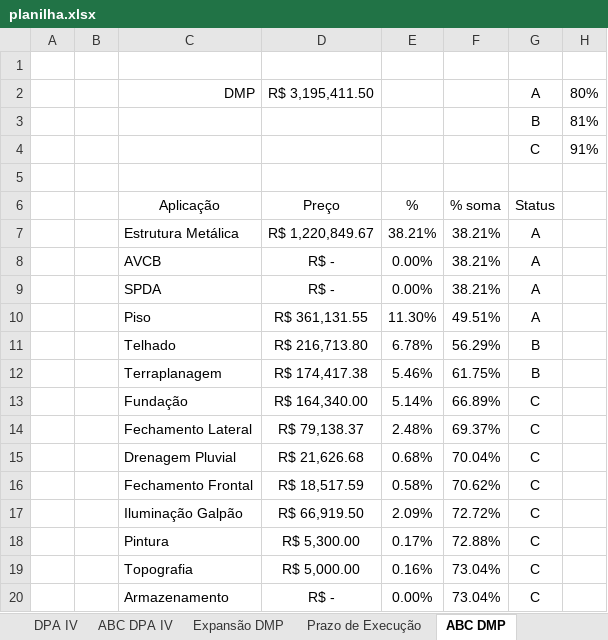
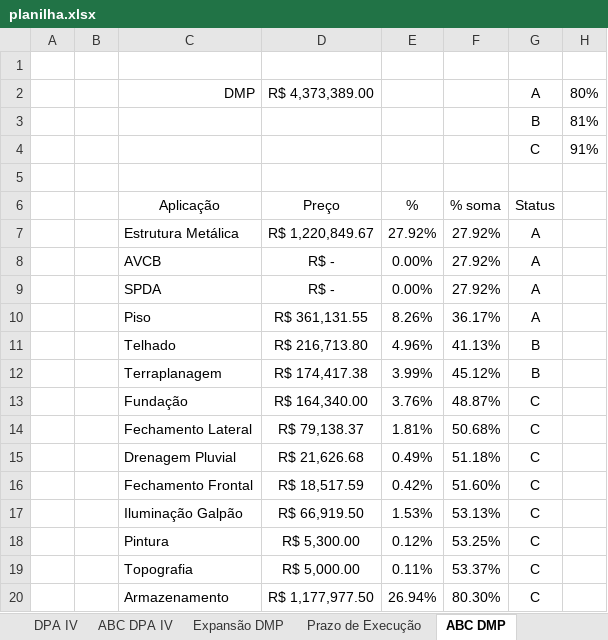
Before and after one commit to Geanfer10/-painel-curva-abc, an Excel workbook: dados/planilha.xlsx, sheet ABC DMP, drawn as a sheet; values as stored, in another font and other column widths than the file's, no borders; the diff names each change by its address in the sheet, - before the commit and + after, or states it on an @@ line.

Commit message:
Atualiza planilha 22/10/2026 15:25

```diff
--- a/dados/planilha.xlsx (sheet ABC DMP)
+++ b/dados/planilha.xlsx (sheet ABC DMP)
-D2: R$ 3,195,411.50
+D2: R$ 4,373,389.00
-E7: 38.21%
+E7: 27.92%
-F7:F9: 38.21%
+F7:F9: 27.92%
-E10: 11.30%
+E10: 8.26%
-F10: 49.51%
+F10: 36.17%
-E11: 6.78%
+E11: 4.96%
-F11: 56.29%
+F11: 41.13%
-E12: 5.46%
+E12: 3.99%
-F12: 61.75%
+F12: 45.12%
-E13: 5.14%
+E13: 3.76%
-F13: 66.89%
+F13: 48.87%
-E14: 2.48%
+E14: 1.81%
-F14: 69.37%
+F14: 50.68%
-E15: 0.68%
+E15: 0.49%
-F15: 70.04%
+F15: 51.18%
-E16: 0.58%
+E16: 0.42%
-F16: 70.62%
+F16: 51.60%
-E17: 2.09%
+E17: 1.53%
-F17: 72.72%
+F17: 53.13%
-E18: 0.17%
+E18: 0.12%
-F18: 72.88%
+F18: 53.25%
-E19: 0.16%
+E19: 0.11%
-F19: 73.04%
+F19: 53.37%
-D20: R$ -
+D20: R$ 1,177,977.50
-E20: 0.00%
+E20: 26.94%
-F20: 73.04%
+F20: 80.30%
```
Also changed, not shown: sheet Expansão DMP.
